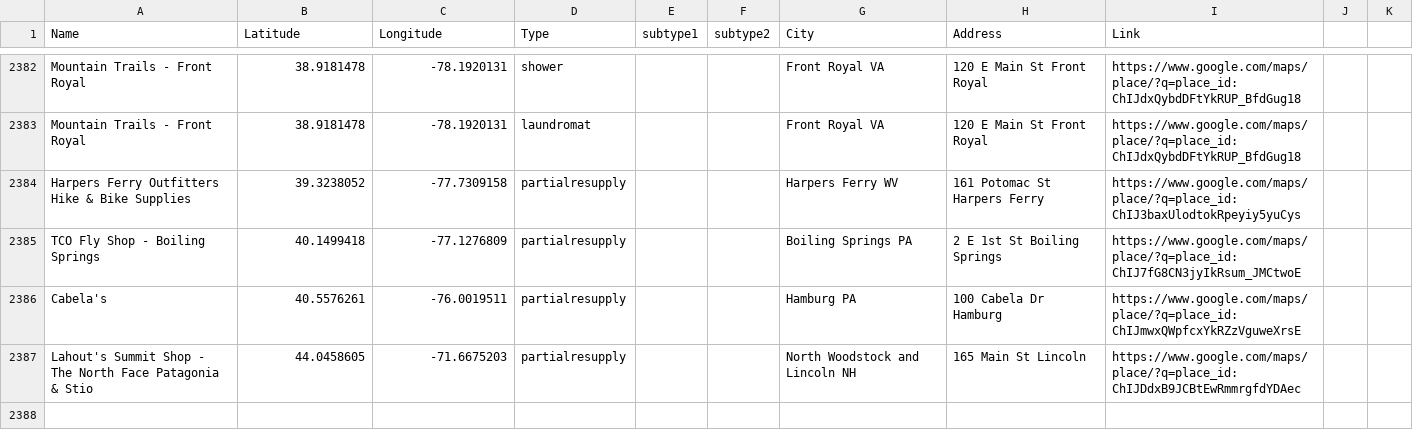
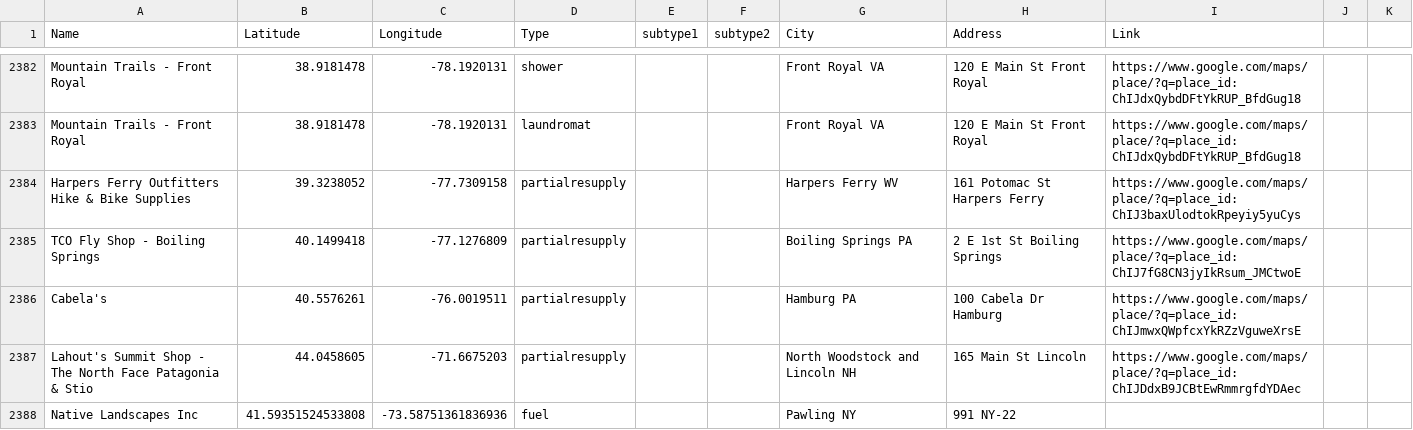
Before and after one commit to oshiewhite/atmap, a CSV file: data/places.csv, drawn as a sheet; only a part is shown, gaps mark what is left out.

Commit message:
Update places.csv

```diff
--- a/data/places.csv
+++ b/data/places.csv
@@ -2387 +2387,2 @@ Cabela's,40.5576261,-76.0019511,partialresupply,,,Hamburg PA,100 Cabela Dr Hambu
 Lahout's Summit Shop - The North Face Patagonia & Stio,44.0458605,-71.6675203,partialresupply,,,North Woodstock and Lincoln NH,165 Main St Lincoln,https://www.google.com/maps/place/?q=place_id:ChIJDdxB9JCBtEwRmmrgfdYDAec,,
+Native Landscapes Inc,41.59351524533808,-73.58751361836936,fuel,,,Pawling NY,991 NY-22,,,
```
